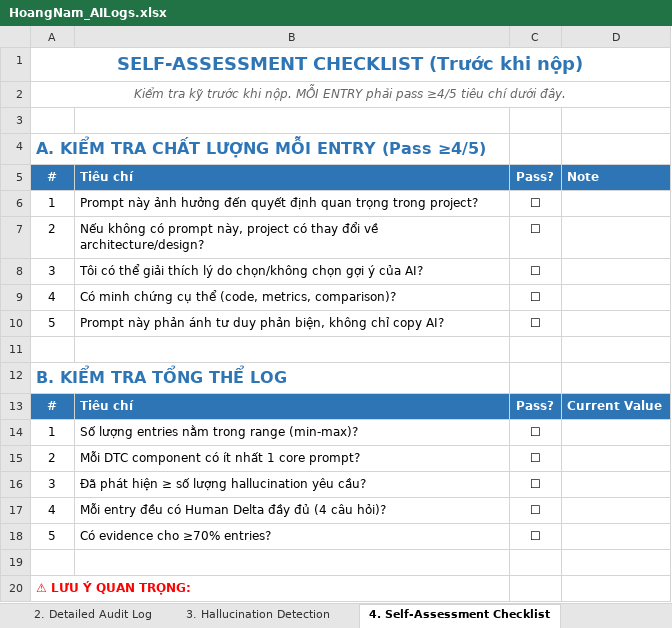
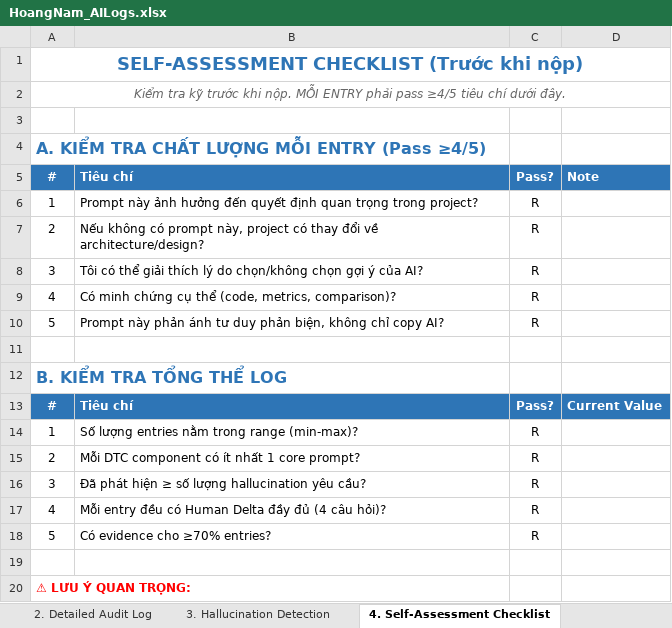
Before and after one commit to rtafag/LAB211_Group2, an Excel workbook: ai_logs/HoangNam_AILogs.xlsx, sheet 4. Self-Assessment Checklist, drawn as a sheet; only a part is shown; values as stored, in another font and other column widths than the file's, no borders; the diff names each change by its address in the sheet, - before the commit and + after, or states it on an @@ line.

Commit message:
Update AiLogs 2

```diff
--- a/ai_logs/HoangNam_AILogs.xlsx (sheet 4. Self-Assessment Checklist)
+++ b/ai_logs/HoangNam_AILogs.xlsx (sheet 4. Self-Assessment Checklist)
-C6:C10: ☐
+C6:C10: R
-C14:C18: ☐
+C14:C18: R
```
